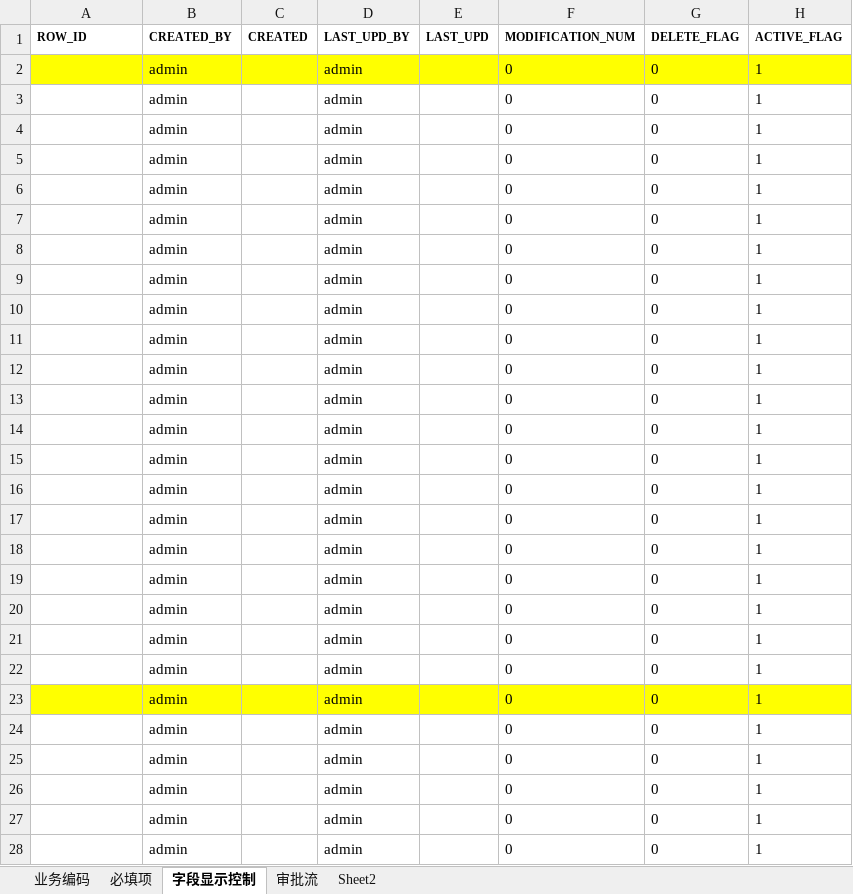
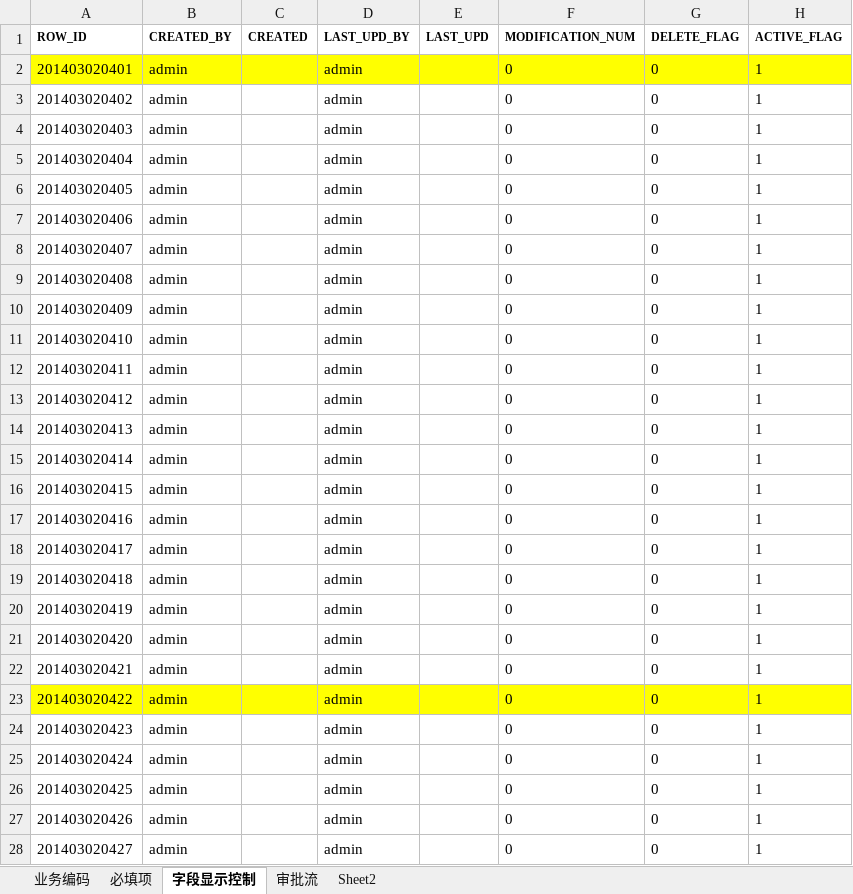
Before and after one commit to Longandai/WorkRecode, an Excel workbook: HopeMDM/海外客户6460-系列切换/新建整合方案/0222.xlsx, sheet 字段显示控制, drawn as a sheet; only a part is shown; values as stored, in another font and other column widths than the file's, no borders; the diff covers the shown part only; the diff names each change by its address in the sheet, - before the commit and + after, or states it on an @@ line.

```diff
--- a/HopeMDM/海外客户6460-系列切换/新建整合方案/0222.xlsx (sheet 字段显示控制)
+++ b/HopeMDM/海外客户6460-系列切换/新建整合方案/0222.xlsx (sheet 字段显示控制)
-A2 (ROW_ID): (empty)
+A2 (ROW_ID): 201403020401
-A3 (ROW_ID): (empty)
+A3 (ROW_ID): 201403020402
-A4 (ROW_ID): (empty)
+A4 (ROW_ID): 201403020403
-A5 (ROW_ID): (empty)
+A5 (ROW_ID): 201403020404
-A6 (ROW_ID): (empty)
+A6 (ROW_ID): 201403020405
-A7 (ROW_ID): (empty)
+A7 (ROW_ID): 201403020406
-A8 (ROW_ID): (empty)
+A8 (ROW_ID): 201403020407
-A9 (ROW_ID): (empty)
+A9 (ROW_ID): 201403020408
-A10 (ROW_ID): (empty)
+A10 (ROW_ID): 201403020409
-A11 (ROW_ID): (empty)
+A11 (ROW_ID): 201403020410
-A12 (ROW_ID): (empty)
+A12 (ROW_ID): 201403020411
-A13 (ROW_ID): (empty)
+A13 (ROW_ID): 201403020412
-A14 (ROW_ID): (empty)
+A14 (ROW_ID): 201403020413
-A15 (ROW_ID): (empty)
+A15 (ROW_ID): 201403020414
-A16 (ROW_ID): (empty)
+A16 (ROW_ID): 201403020415
-A17 (ROW_ID): (empty)
+A17 (ROW_ID): 201403020416
-A18 (ROW_ID): (empty)
+A18 (ROW_ID): 201403020417
-A19 (ROW_ID): (empty)
+A19 (ROW_ID): 201403020418
-A20 (ROW_ID): (empty)
+A20 (ROW_ID): 201403020419
-A21 (ROW_ID): (empty)
+A21 (ROW_ID): 201403020420
-A22 (ROW_ID): (empty)
+A22 (ROW_ID): 201403020421
-A23 (ROW_ID): (empty)
+A23 (ROW_ID): 201403020422
-A24 (ROW_ID): (empty)
+A24 (ROW_ID): 201403020423
-A25 (ROW_ID): (empty)
+A25 (ROW_ID): 201403020424
-A26 (ROW_ID): (empty)
+A26 (ROW_ID): 201403020425
-A27 (ROW_ID): (empty)
+A27 (ROW_ID): 201403020426
-A28 (ROW_ID): (empty)
+A28 (ROW_ID): 201403020427
```
Also changed, not shown: other rows of this sheet, sheet Sheet2, sheet 必填项, HopeMDM/海外客户6460-系列切换/新建整合方案/0111.xlsx, HopeMDM/海外客户6460-系列切换/新建整合方案/0204.xlsx, 6 other files.
